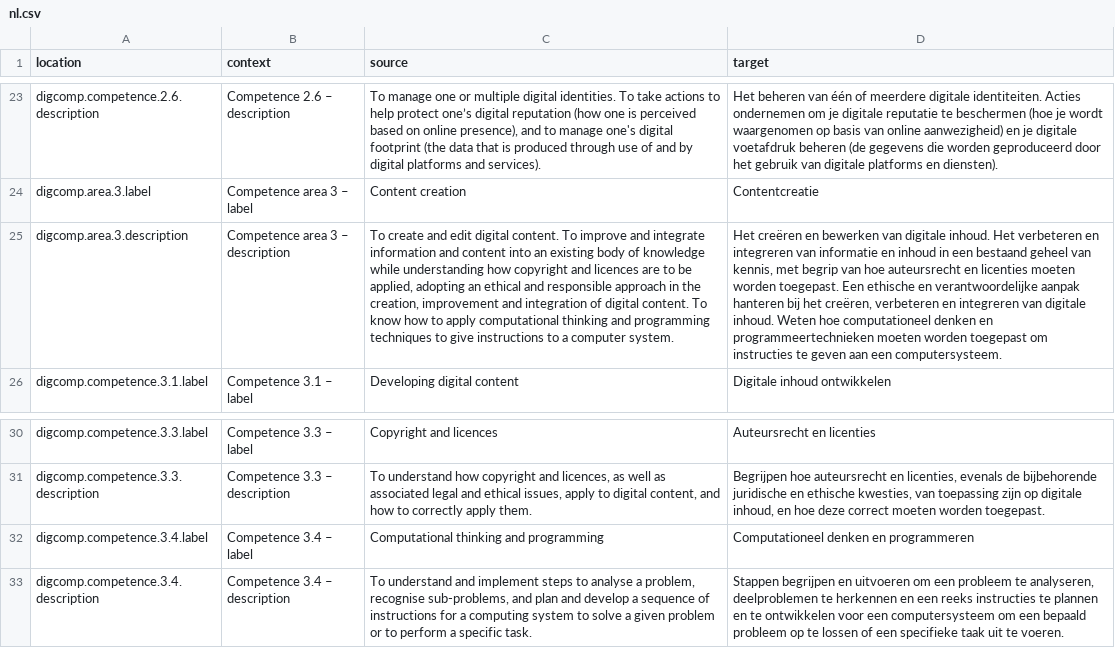
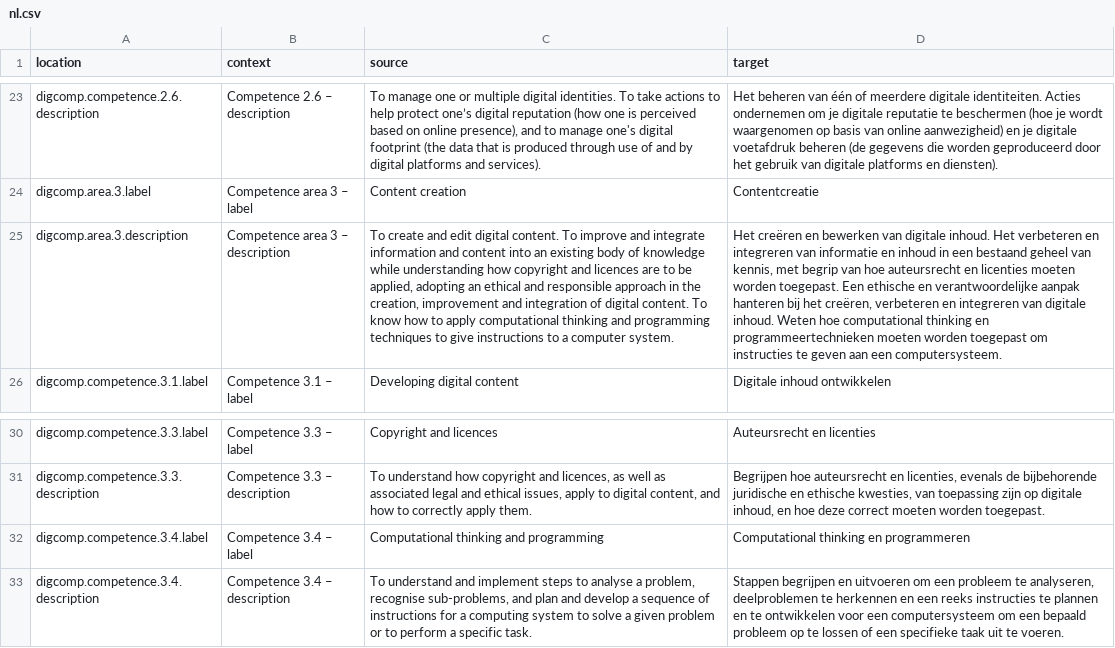
Before and after one commit to PiAir/digcomp3-l10n, a CSV file: locale/core-framework/nl.csv, drawn as a sheet; only a part is shown, gaps mark what is left out; the diff names each change by its address in the sheet, - before the commit and + after, or states it on an @@ line.

Commit message:
Translated using Weblate (Dutch)
Currently translated at 100.0% (52 of 52 strings)

Translation: DigComp 3.0/core-framework
Translate-URL: http://weblate.gosoftonline.com/projects/digcomp-3-0/core-framework/nl/

```diff
--- a/locale/core-framework/nl.csv
+++ b/locale/core-framework/nl.csv
-D25 (target): …Weten hoe computationeel denken en programmeertechnieken…
+D25 (target): …Weten hoe computational thinking en programmeertechnieken…
-D32 (target): Computationeel denken en programmeren
+D32 (target): Computational thinking en programmeren
```
